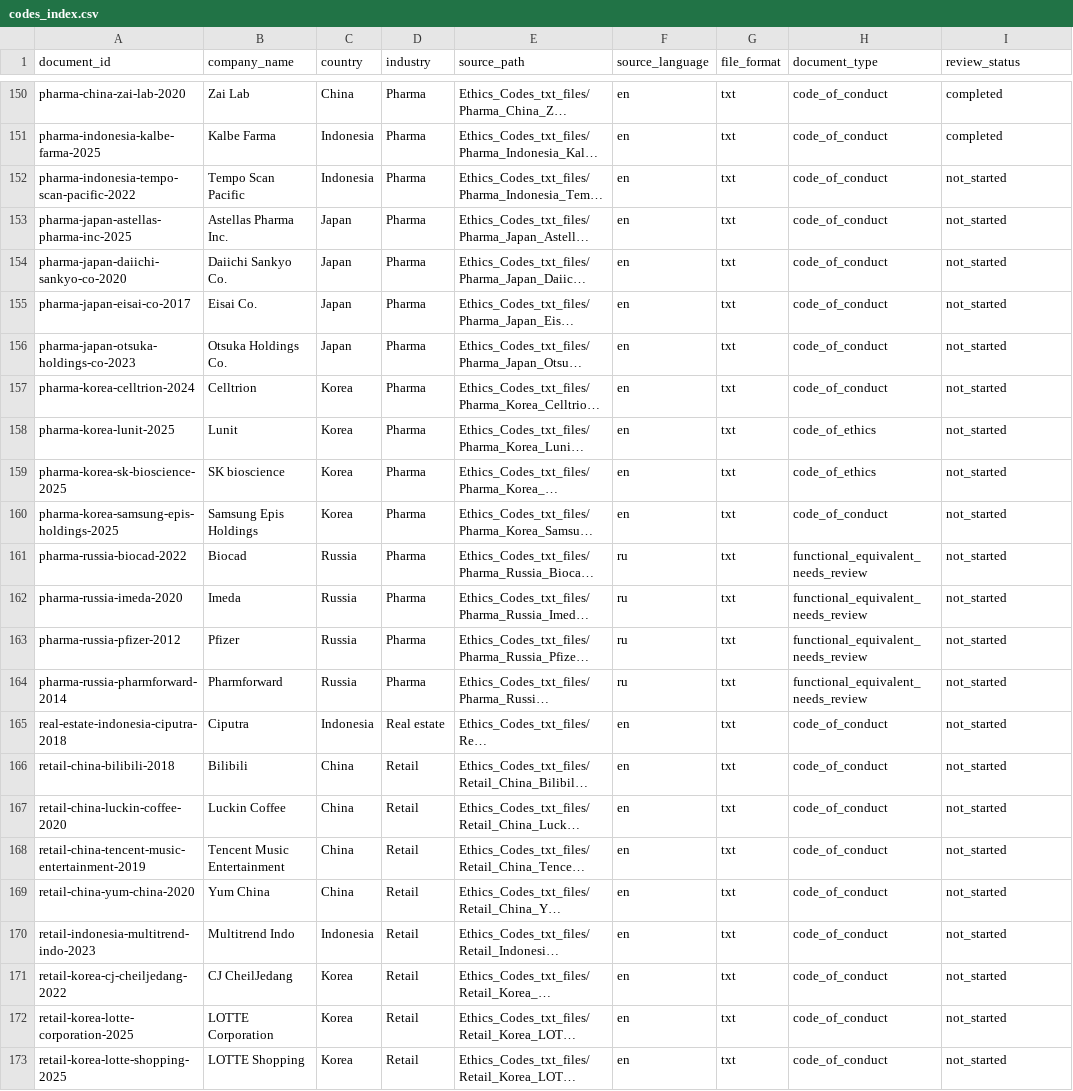
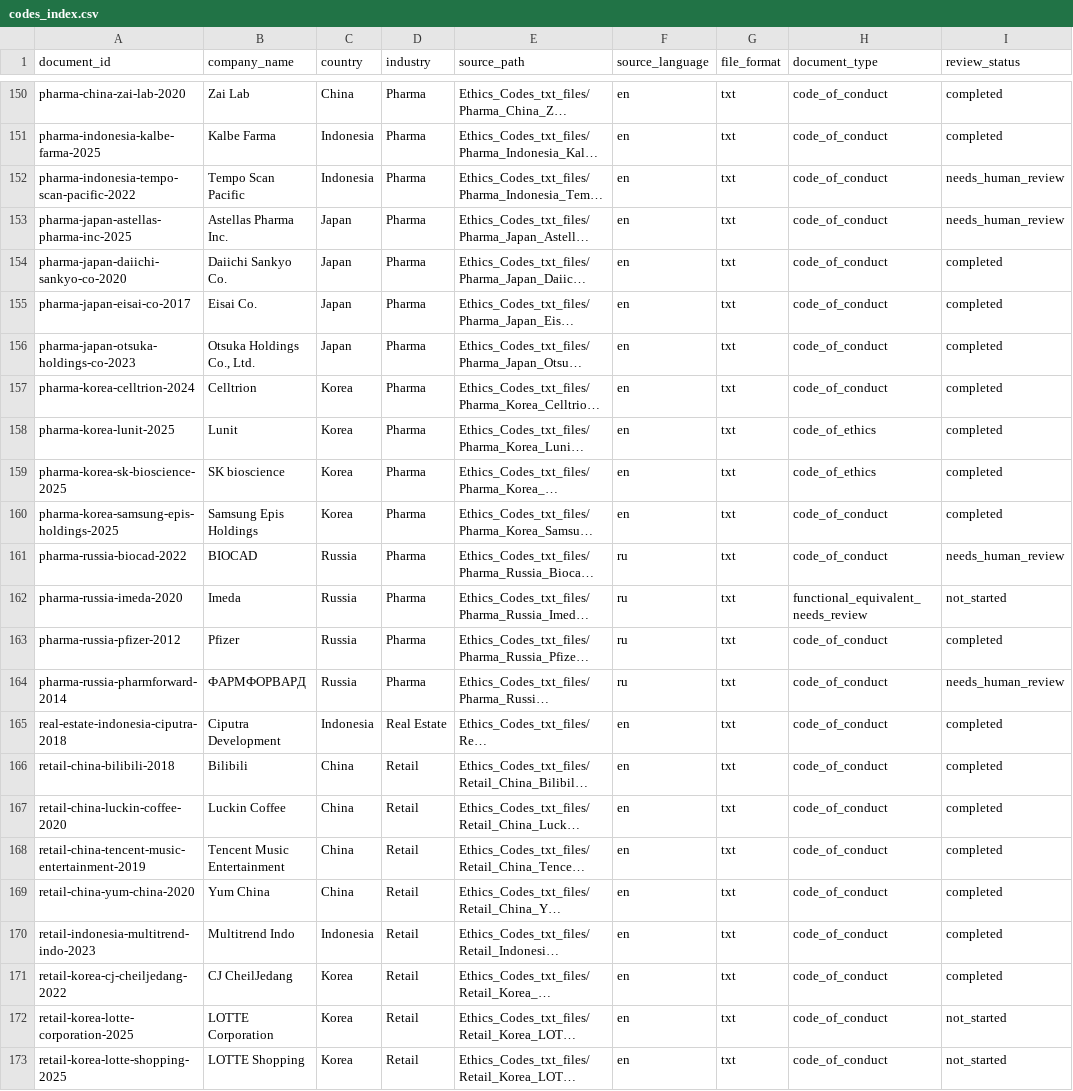
Before and after one commit to egiiich/ethical-codes-NLP-Index, a CSV file: registry/codes_index.csv, drawn as a sheet; only a part is shown, gaps mark what is left out; long unchanged cells end in …; the diff names each change by its address in the sheet, - before the commit and + after, or states it on an @@ line.

```diff
--- a/registry/codes_index.csv
+++ b/registry/codes_index.csv
-I152:I153 (review_status): not_started
+I152:I153 (review_status): needs_human_review
-I154:I160 (review_status): not_started
+I154:I160 (review_status): completed
-B156 (company_name): Otsuka Holdings Co.
+B156 (company_name): Otsuka Holdings Co., Ltd.
-B161 (company_name): Biocad
+B161 (company_name): BIOCAD
-H161 (document_type): functional_equivalent_needs_review
+H161 (document_type): code_of_conduct
-I161 (review_status): not_started
+I161 (review_status): needs_human_review
-H163:H164 (document_type): functional_equivalent_needs_review
+H163:H164 (document_type): code_of_conduct
-I163 (review_status): not_started
+I163 (review_status): completed
-B164 (company_name): Pharmforward
+B164 (company_name): ФАРМФОРВАРД
-I164 (review_status): not_started
+I164 (review_status): needs_human_review
-B165 (company_name): Ciputra
+B165 (company_name): Ciputra Development
-D165 (industry): Real estate
+D165 (industry): Real Estate
-I165:I171 (review_status): not_started
+I165:I171 (review_status): completed
```
Also changed, not shown: registry/principle_index_matrix.csv, 21 other files.
